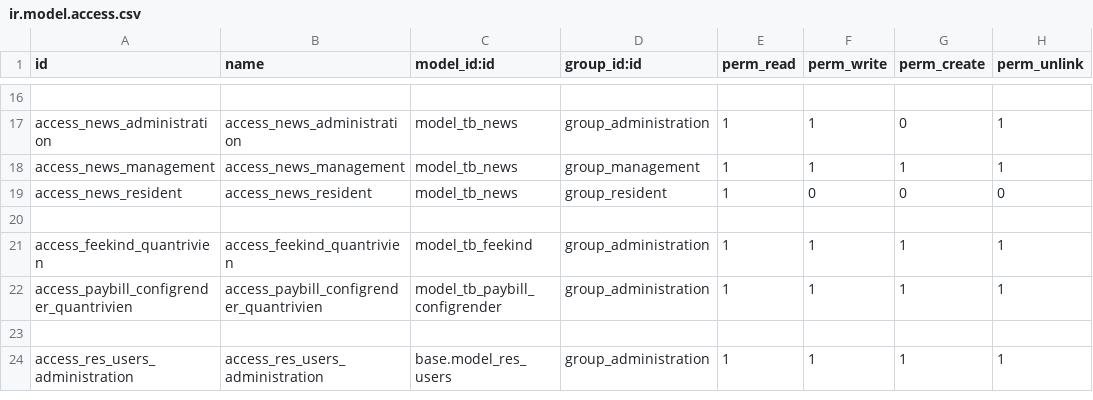
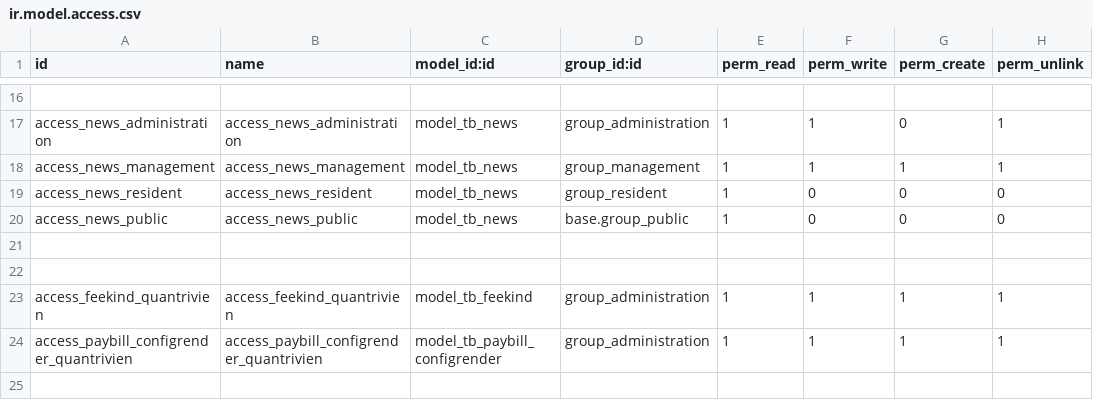
Before and after one commit to cntt0901taizero/residential-adminapp, a CSV file: src/resident_management/security/ir.model.access.csv, drawn as a sheet; only a part is shown, gaps mark what is left out; the shorter side is filled out with more unchanged rows; the diff names each change by its address in the sheet, - before the commit and + after, or states it on an @@ line.

Commit message:
taict access_news_public 09112022

```diff
--- a/src/resident_management/security/ir.model.access.csv
+++ b/src/resident_management/security/ir.model.access.csv
+row 20: access_news_public | access_news_public | model_tb_news | base.group_public | 1 | 0 | 0 | 0
+row 21: (empty)
```
Also changed, not shown: 2 other files.
